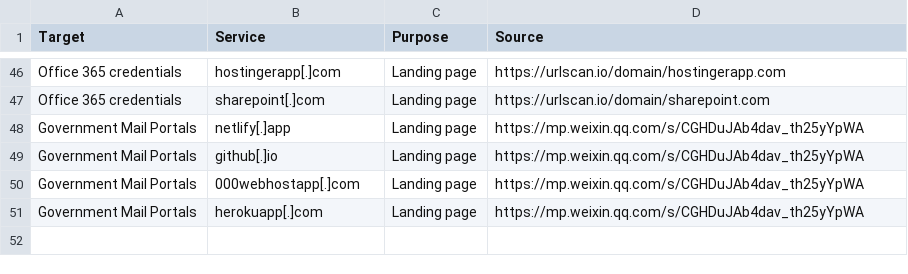
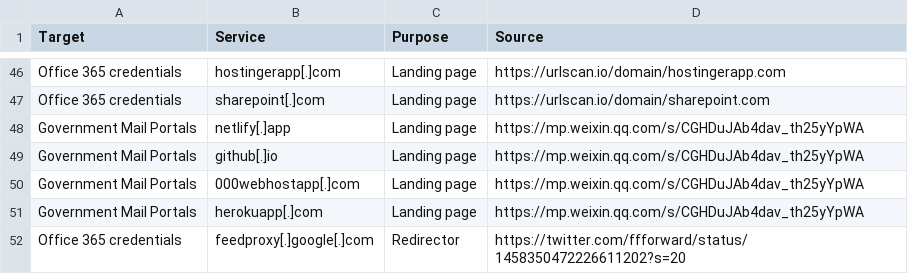
Before and after one commit to BushidoUK/Abused-Legitimate-Services, a CSV file: Phishing.csv, drawn as a sheet; only a part is shown, gaps mark what is left out.

Commit message:
Update Phishing.csv

```diff
--- a/Phishing.csv
+++ b/Phishing.csv
@@ -51 +51,2 @@ Government Mail Portals,000webhostapp[.]com,Landing page,https://mp.weixin.qq.co
 Government Mail Portals,herokuapp[.]com,Landing page,https://mp.weixin.qq.com/s/CGHDuJAb4dav_th25yYpWA
+Office 365 credentials,feedproxy[.]google[.]com,Redirector,https://twitter.com/ffforward/status/1458350472226611202?s=20
```
